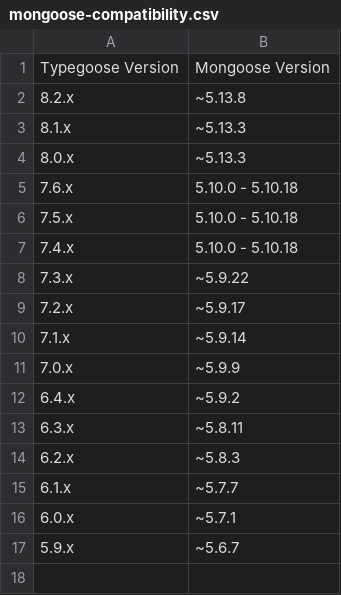
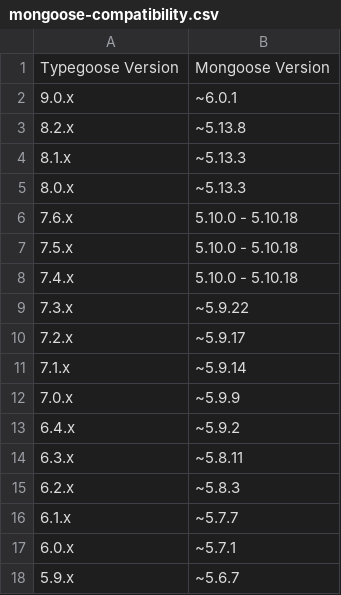
Before and after one commit to typegoose/typegoose, a CSV file: docs/guides/mongoose-compatibility.csv, drawn as a sheet.

Commit message:
dependencies(mongoose): upgrade to version 6.0.1
BREAKING CHANGE: Upgrade to Mongoose 6.0.0 (major version upgrade)

```diff
--- a/docs/guides/mongoose-compatibility.csv
+++ b/docs/guides/mongoose-compatibility.csv
@@ -1,2 +1,3 @@
 Typegoose Version,Mongoose Version
+9.0.x,~6.0.1
 8.2.x,~5.13.8
```
Also changed, not shown: 3 other files.
